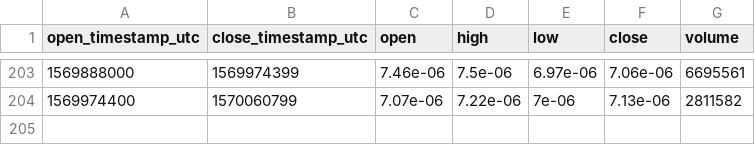
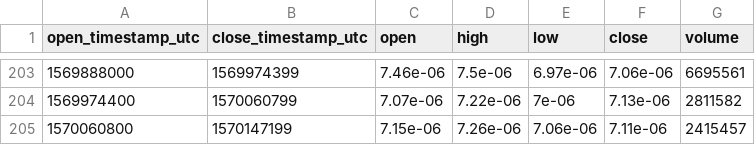
Before and after one commit to cryptobigbro/coinbasepro-XLM-BTC, a CSV file: coinbasepro-XLM-BTC-1d.csv, drawn as a sheet; only a part is shown, gaps mark what is left out.

```diff
--- a/coinbasepro-XLM-BTC-1d.csv
+++ b/coinbasepro-XLM-BTC-1d.csv
@@ -204 +204,2 @@ open_timestamp_utc,close_timestamp_utc,open,high,low,close,volume
 1569974400,1570060799,7.07e-06,7.22e-06,7e-06,7.13e-06,2811582
+1570060800,1570147199,7.15e-06,7.26e-06,7.06e-06,7.11e-06,2415457
```
Also changed, not shown: coinbasepro-XLM-BTC-1h.csv.
